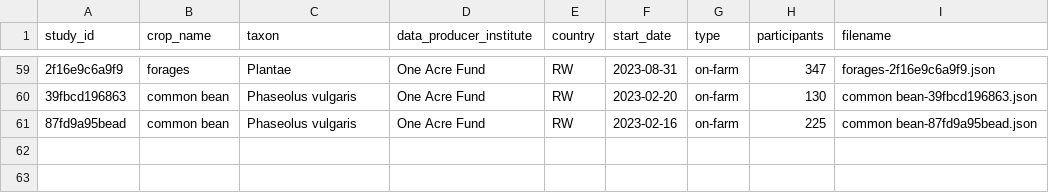
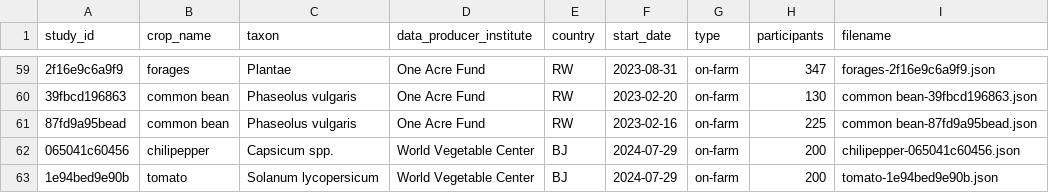
Before and after one commit to AgrDataSci/tricot-data, a CSV file: data/aa-available-datasets.csv, drawn as a sheet; only a part is shown, gaps mark what is left out; the diff names each change by its address in the sheet, - before the commit and + after, or states it on an @@ line.

```diff
--- a/data/aa-available-datasets.csv
+++ b/data/aa-available-datasets.csv
+row 62: 065041c60456 | chilipepper | Capsicum spp. | World Vegetable Center | BJ | 2024-07-29 | on-farm | 200 | chilipepper-065041c60456.json
+row 63: 1e94bed9e90b | tomato | Solanum lycopersicum | World Vegetable Center | BJ | 2024-07-29 | on-farm | 200 | tomato-1e94bed9e90b.json
```
Also changed, not shown: 23 other files.
